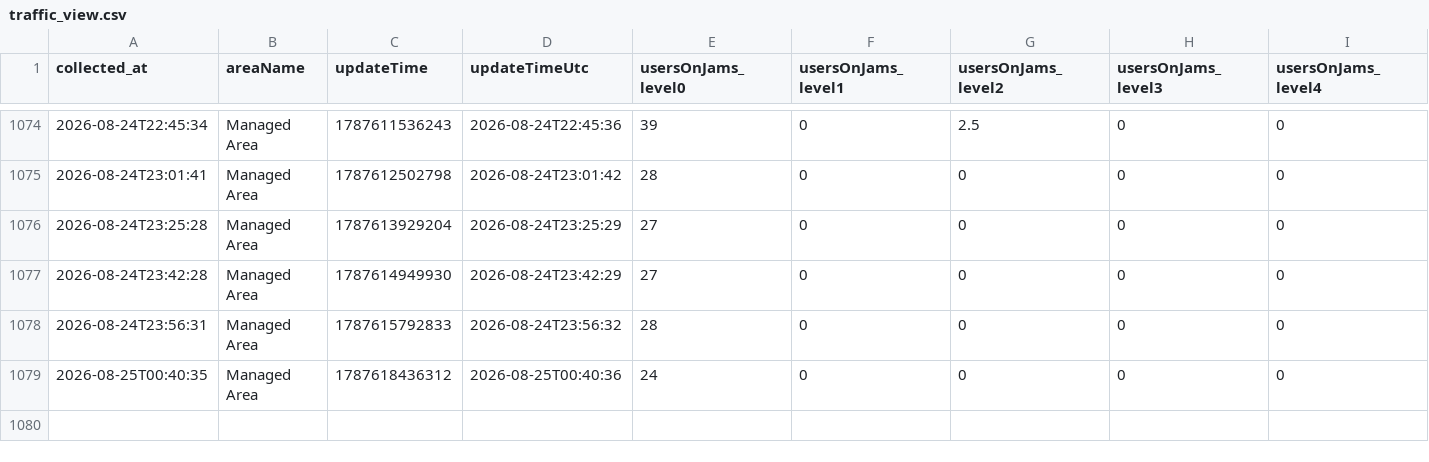
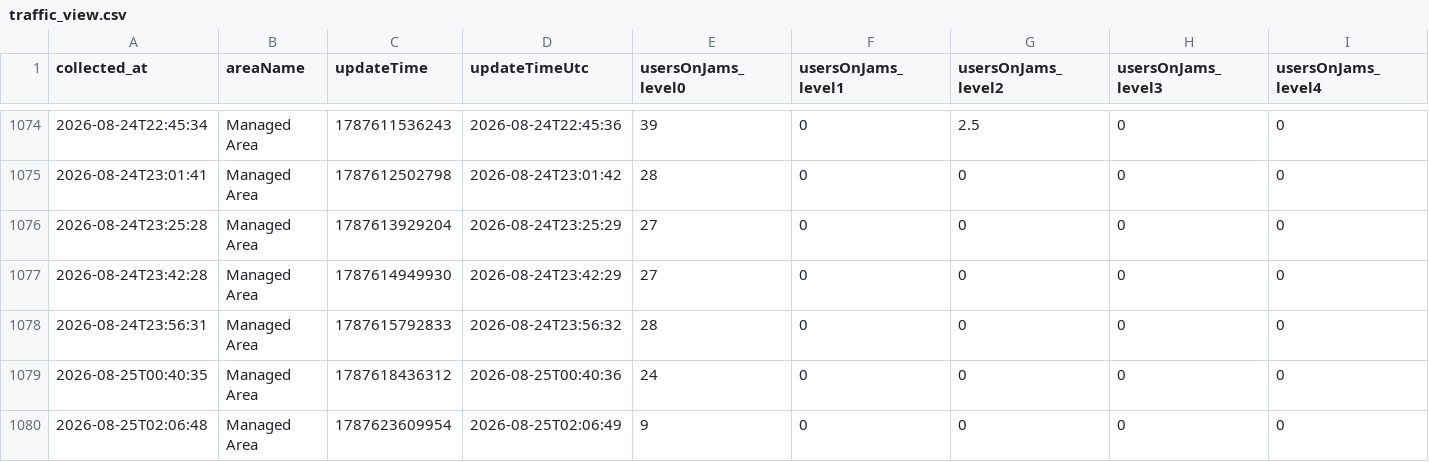
Before and after one commit to mobilidadepalmas/painel-mobilidade-palmas, a CSV file: scripts/waze/processed/traffic_view.csv, drawn as a sheet; only a part is shown, gaps mark what is left out; rows hold the shown columns only; the diff names each change by its address in the sheet, - before the commit and + after, or states it on an @@ line.

```diff
--- a/scripts/waze/processed/traffic_view.csv
+++ b/scripts/waze/processed/traffic_view.csv
+row 1080: 2026-08-25T02:06:48 | Managed Area | 1787623609954 | 2026-08-25T02:06:49 | 9 | 0 | 0 | 0 | 0
```
Also changed, not shown: scripts/waze/processed/collection_log.csv, 3 other files.
